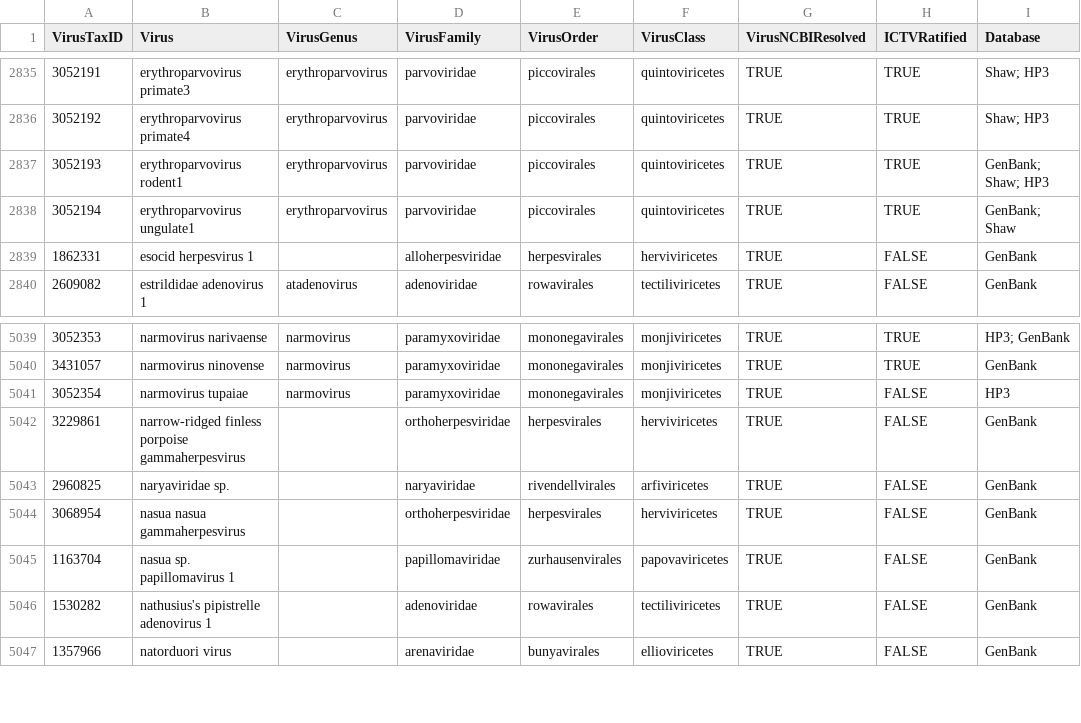
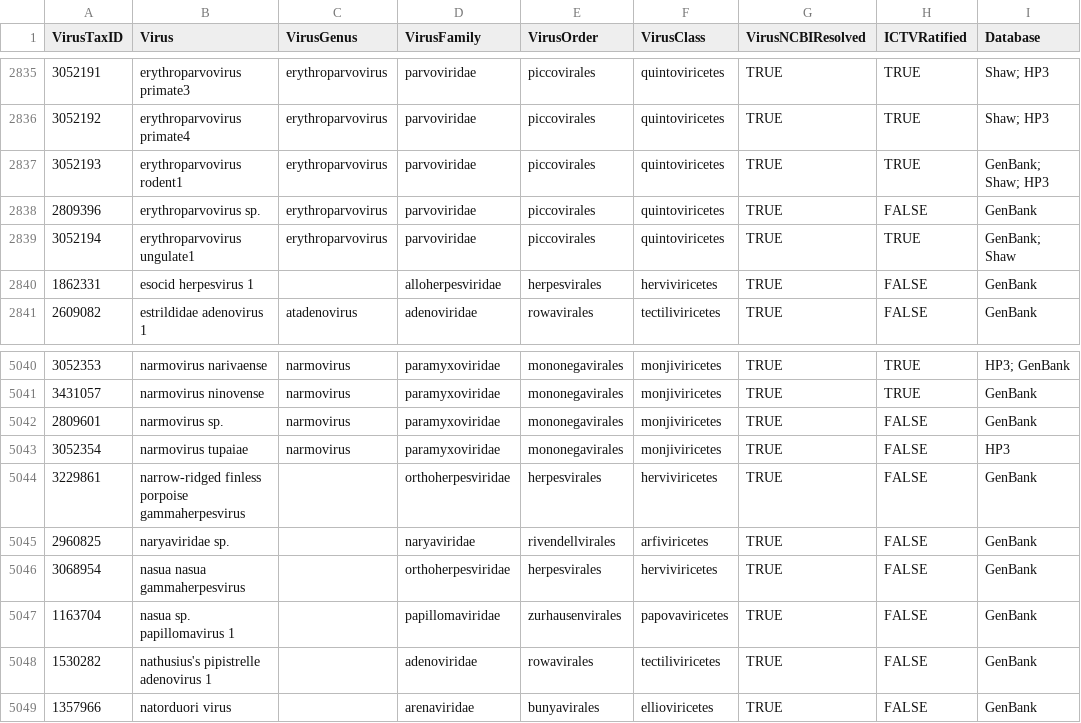
Before and after one commit to viralemergence/virion, a CSV file: TaxonomyVirus.csv, drawn as a sheet; only a part is shown, gaps mark what is left out; the diff names each change by its address in the sheet, - before the commit and + after, or states it on an @@ line.

```diff
--- a/TaxonomyVirus.csv
+++ b/TaxonomyVirus.csv
+row 2838: 2809396 | erythroparvovirus sp. | erythroparvovirus | parvoviridae | piccovirales | quintoviricetes | TRUE | FALSE | GenBank
+row 5042: 2809601 | narmovirus sp. | narmovirus | paramyxoviridae | mononegavirales | monjiviricetes | TRUE | FALSE | GenBank
```
Also changed, not shown: 4 other files.
